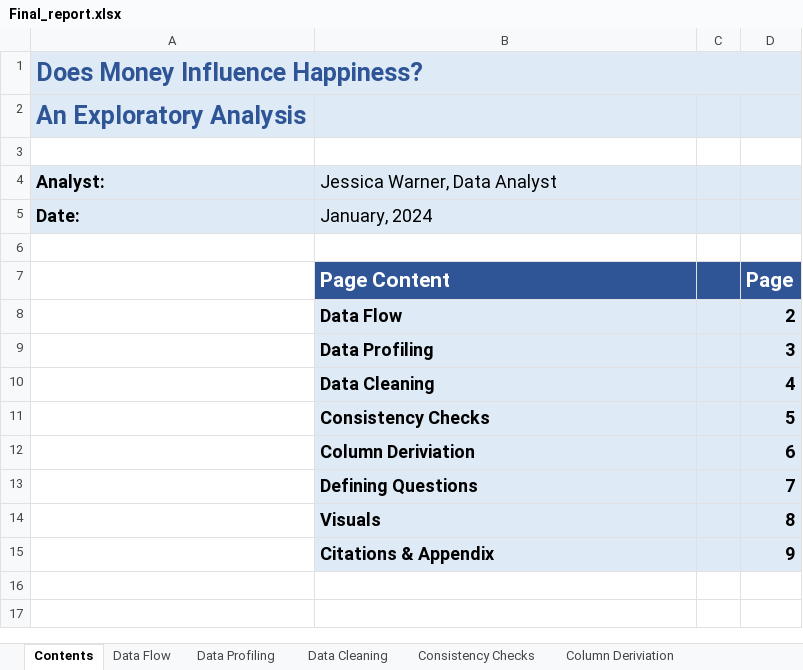
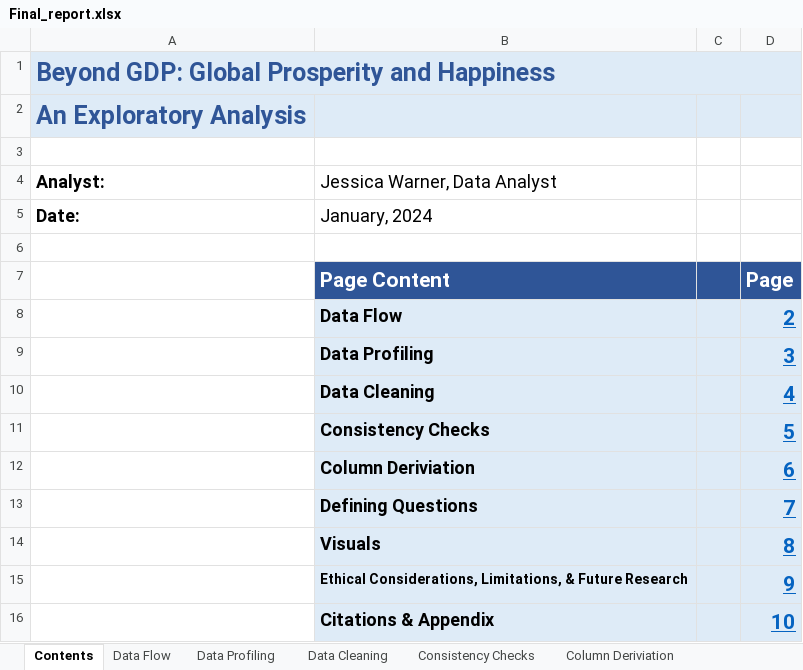
Before and after one commit to JJWarner/CF_WHR, an Excel workbook: Final Reports/Final_report.xlsx, sheet Contents, drawn as a sheet; values as stored, in another font and other column widths than the file's, no borders; addresses are those after the commit; the diff names each change by its address in the sheet, - before the commit and + after, or states it on an @@ line.

```diff
--- a/Final Reports/Final_report.xlsx (sheet Contents)
+++ b/Final Reports/Final_report.xlsx (sheet Contents)
-A1 (Analyst:): Does Money Influence Happiness?
+A1 (Analyst:): Beyond GDP: Global Prosperity and Happiness
-A4:D5 fill: #DEEBF7
+A4:D5 fill: none
@@ D8:D14 underline: off → on, text colour: black → #0563C1, text size: larger @@
+row 15:  | Ethical Considerations, Limitations, & Future Research |  | 9
-D16: 9
+D16: 10
@@ D16 underline: off → on, text colour: black → #0563C1, text size: larger @@
```
Also changed, not shown: sheet Citations & Appendix, sheet Data Cleaning, sheet Ethical Considerations, Limitat, sheet Column Deriviation, sheet Data Profiling, sheet Defining Questions, 2 more sheets, other sheet tabs, charts or pictures, 15 other files.
